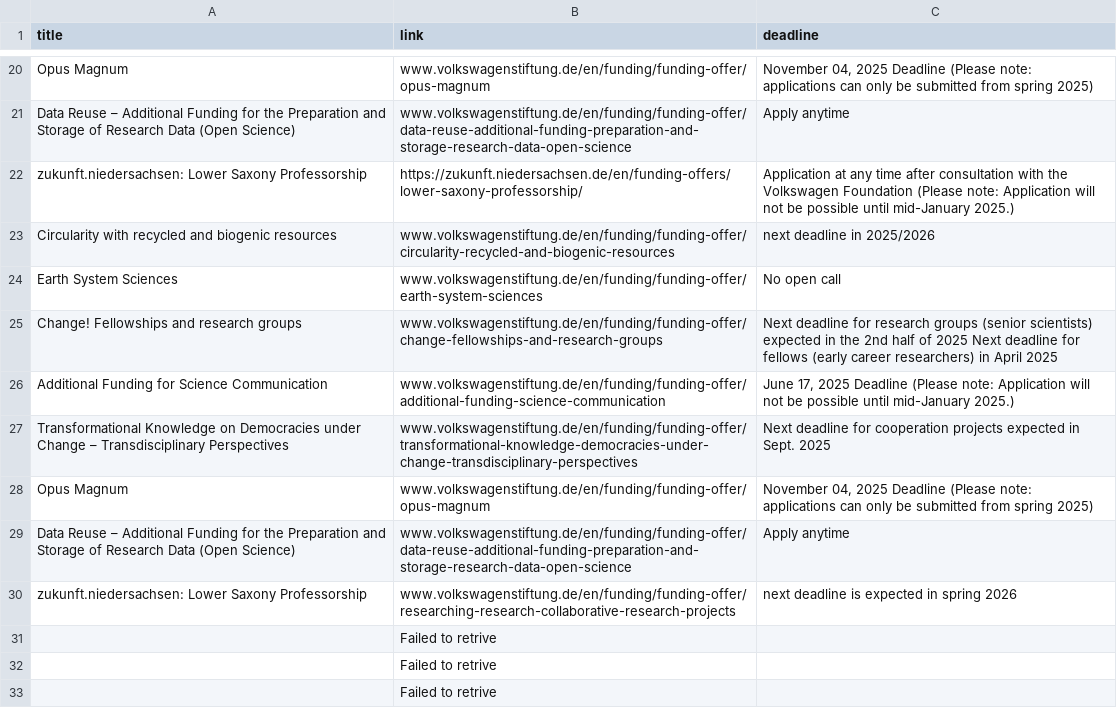
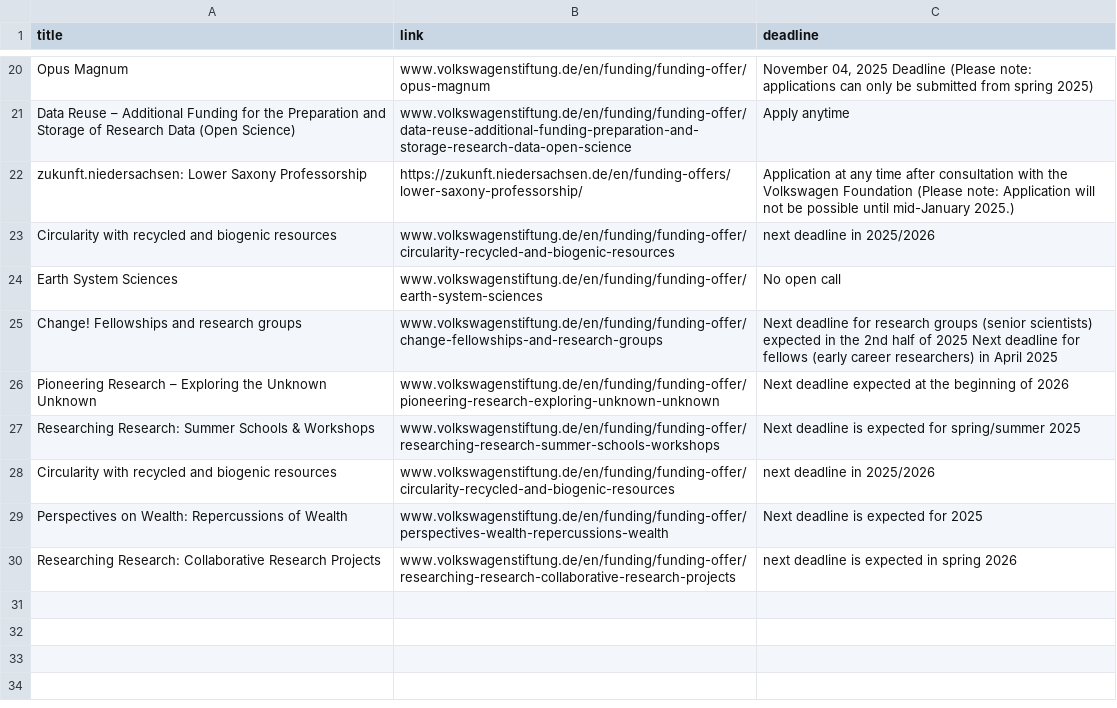
Before and after one commit to Global-Health-Engineering/grant-parser, a CSV file: results/Volkswagen.csv, drawn as a sheet; only a part is shown, gaps mark what is left out.

```diff
--- a/results/Volkswagen.csv
+++ b/results/Volkswagen.csv
@@ -25,9 +25,6 @@ Earth System Sciences,www.volkswagenstiftung.de/en/funding/funding-offer/earth-s
 Change! Fellowships and research groups,www.volkswagenstiftung.de/en/funding/funding-offer/change-fellowships-and-research-groups,Next deadline for research groups (senior scientists) expected in the 2nd half of 2025 Next deadline for fellows (early career researchers) in April 2025
-Additional Funding for Science Communication,www.volkswagenstiftung.de/en/funding/funding-offer/additional-funding-science-communication,"June 17, 2025 Deadline (Please note: Application will not be possible until mid-January 2025.)"
-Transformational Knowledge on Democracies under Change – Transdisciplinary Perspectives,www.volkswagenstiftung.de/en/funding/funding-offer/transformational-knowledge-democracies-under-change-transdisciplinary-perspectives,Next deadline for cooperation projects expected in Sept. 2025
-Opus Magnum,www.volkswagenstiftung.de/en/funding/funding-offer/opus-magnum,"November 04, 2025 Deadline (Please note: applications can only be submitted from spring 2025)"
-Data Reuse – Additional Funding for the Preparation and Storage of Research Data (Open Science),www.volkswagenstiftung.de/en/funding/funding-offer/data-reuse-additional-funding-preparation-and-storage-research-data-open-science,Apply anytime
-zukunft.niedersachsen: Lower Saxony Professorship,www.volkswagenstiftung.de/en/funding/funding-offer/researching-research-collaborative-research-projects,next deadline is expected in spring 2026
-,Failed to retrive,
-,Failed to retrive,
-,Failed to retrive,
+Pioneering Research – Exploring the Unknown Unknown,www.volkswagenstiftung.de/en/funding/funding-offer/pioneering-research-exploring-unknown-unknown,Next deadline expected at the beginning of 2026
+Researching Research: Summer Schools & Workshops,www.volkswagenstiftung.de/en/funding/funding-offer/researching-research-summer-schools-workshops,Next deadline is expected for spring/summer 2025
+Circularity with recycled and biogenic resources,www.volkswagenstiftung.de/en/funding/funding-offer/circularity-recycled-and-biogenic-resources,next deadline in 2025/2026
+Perspectives on Wealth: Repercussions of Wealth,www.volkswagenstiftung.de/en/funding/funding-offer/perspectives-wealth-repercussions-wealth,Next deadline is expected for 2025
+Researching Research: Collaborative Research Projects,www.volkswagenstiftung.de/en/funding/funding-offer/researching-research-collaborative-research-projects,next deadline is expected in spring 2026
```
Also changed, not shown: results/European_Comission.csv, results/combined_results.csv.
